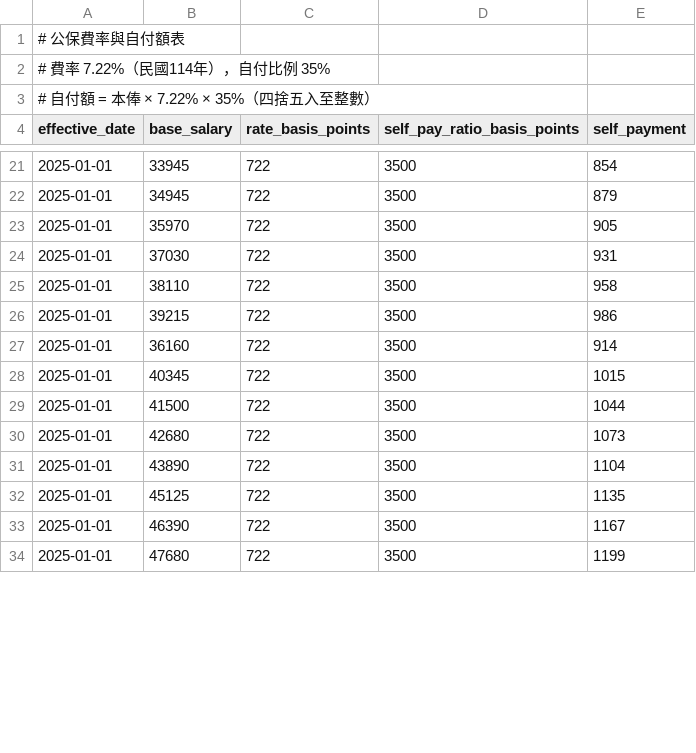
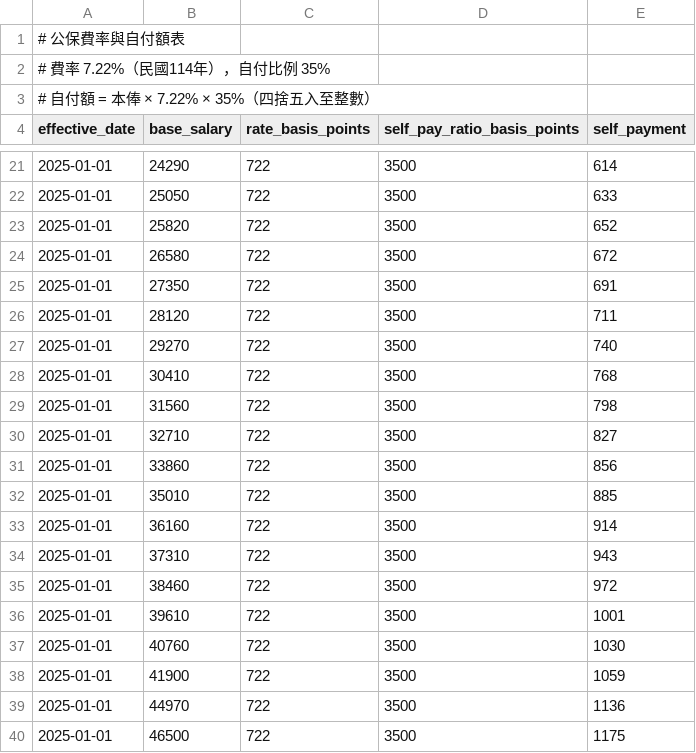
Before and after one commit to z111048/govpay, a CSV file: data/raw/civil_service_insurance.csv, drawn as a sheet; only a part is shown, gaps mark what is left out; the diff covers the shown part only.

```diff
--- a/data/raw/civil_service_insurance.csv
+++ b/data/raw/civil_service_insurance.csv
@@ -21,14 +21,20 @@ effective_date,base_salary,rate_basis_points,self_pay_ratio_basis_points,self_pa
-2025-01-01,33945,722,3500,854
-2025-01-01,34945,722,3500,879
-2025-01-01,35970,722,3500,905
-2025-01-01,37030,722,3500,931
-2025-01-01,38110,722,3500,958
-2025-01-01,39215,722,3500,986
+2025-01-01,24290,722,3500,614
+2025-01-01,25050,722,3500,633
+2025-01-01,25820,722,3500,652
+2025-01-01,26580,722,3500,672
+2025-01-01,27350,722,3500,691
+2025-01-01,28120,722,3500,711
+2025-01-01,29270,722,3500,740
+2025-01-01,30410,722,3500,768
+2025-01-01,31560,722,3500,798
+2025-01-01,32710,722,3500,827
+2025-01-01,33860,722,3500,856
+2025-01-01,35010,722,3500,885
 2025-01-01,36160,722,3500,914
-2025-01-01,40345,722,3500,1015
-2025-01-01,41500,722,3500,1044
-2025-01-01,42680,722,3500,1073
-2025-01-01,43890,722,3500,1104
-2025-01-01,45125,722,3500,1135
-2025-01-01,46390,722,3500,1167
-2025-01-01,47680,722,3500,1199
+2025-01-01,37310,722,3500,943
+2025-01-01,38460,722,3500,972
+2025-01-01,39610,722,3500,1001
+2025-01-01,40760,722,3500,1030
+2025-01-01,41900,722,3500,1059
+2025-01-01,44970,722,3500,1136
+2025-01-01,46500,722,3500,1175
```
Also changed, not shown: 4 added rows and 44 edited cells elsewhere in this file, data/raw/pension_old.csv, data/raw/salary_grades_114.csv, 19 other files.
